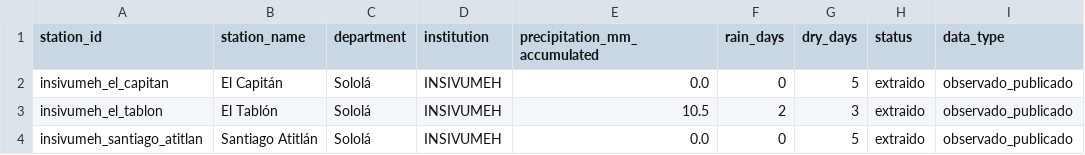
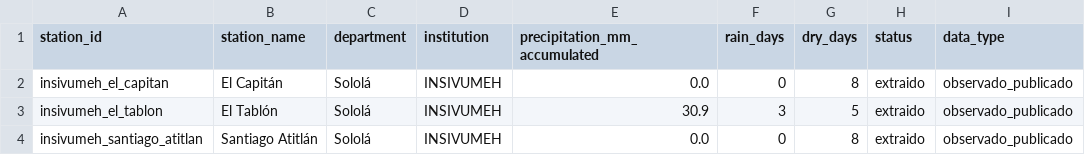
Before and after one commit to geograficaaala/MTA, a CSV file: docs/data/precipitaciones/insivumeh_solola.csv, drawn as a sheet; only a part is shown; the diff names each change by its address in the sheet, - before the commit and + after, or states it on an @@ line.

```diff
--- a/docs/data/precipitaciones/insivumeh_solola.csv
+++ b/docs/data/precipitaciones/insivumeh_solola.csv
-G2 (dry_days): 5
+G2 (dry_days): 8
-E3 (precipitation_mm_accumulated): 10.5
+E3 (precipitation_mm_accumulated): 30.9
-F3 (rain_days): 2
+F3 (rain_days): 3
-G3 (dry_days): 3
+G3 (dry_days): 5
-G4 (dry_days): 5
+G4 (dry_days): 8
```
Also changed, not shown: docs/data/precipitaciones/estaciones_precipitacion.csv, 12 other files.
